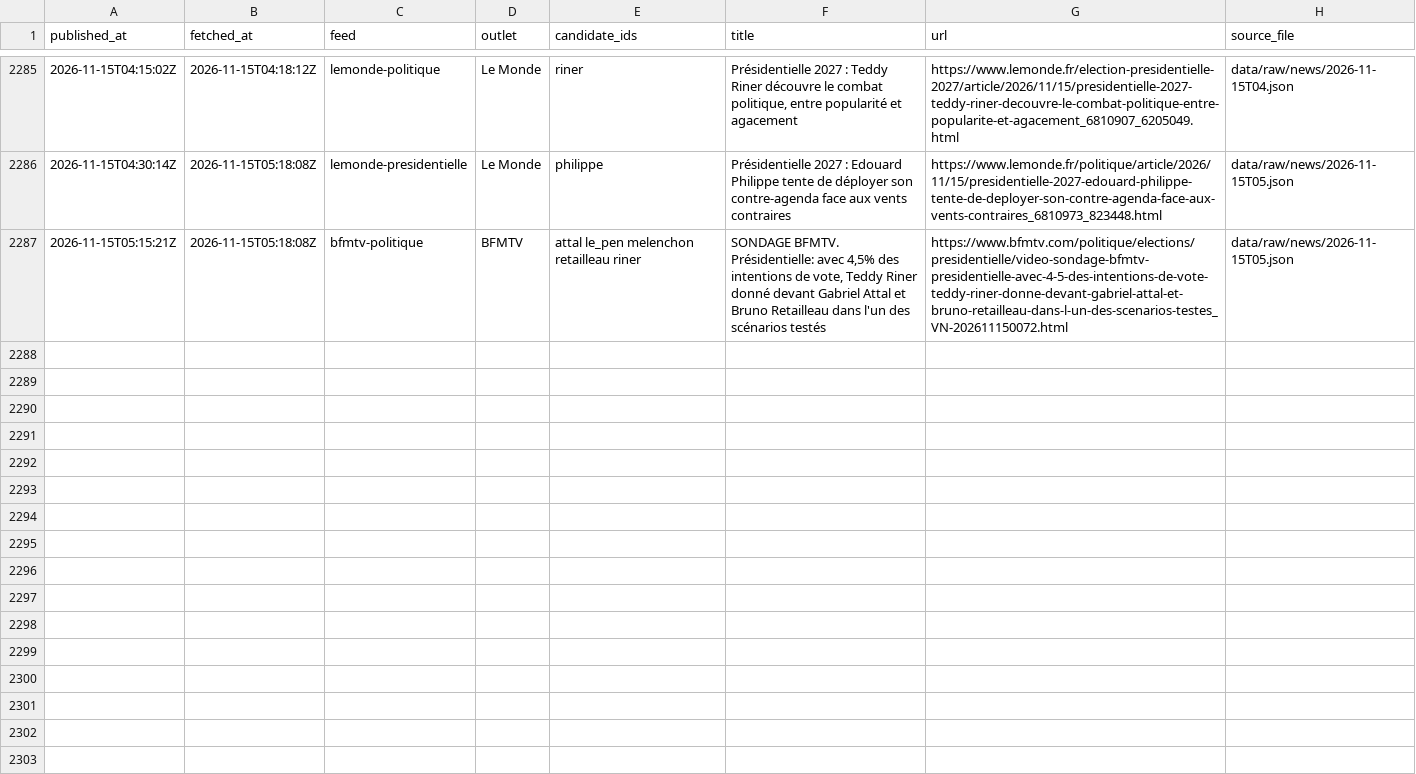
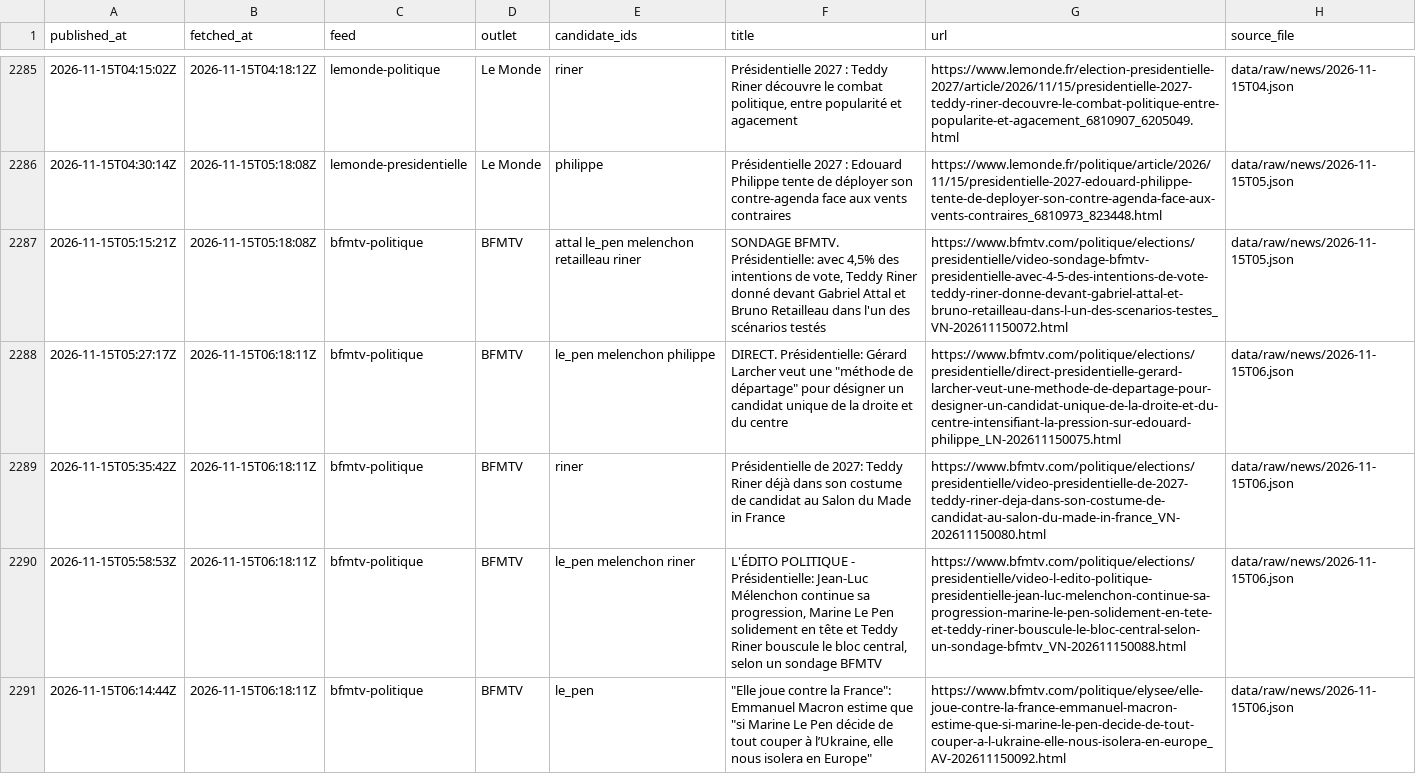
Before and after one commit to Hebilicious/fr2027-forecaster, a CSV file: data/clean/news.csv, drawn as a sheet; only a part is shown, gaps mark what is left out.

```diff
--- a/data/clean/news.csv
+++ b/data/clean/news.csv
@@ -2287 +2287,5 @@ published_at,fetched_at,feed,outlet,candidate_ids,title,url,source_file
 2026-11-15T05:15:21Z,2026-11-15T05:18:08Z,bfmtv-politique,BFMTV,attal le_pen melenchon retailleau riner,"SONDAGE BFMTV. Présidentielle: avec 4,5% des intentions de vote, Teddy Riner donné devant Gabriel Attal et Bruno Retailleau dans l'un des scénarios testés",https://www.bfmtv.com/politique/elections/presidentielle/video-sondage-bfmtv-presidentielle-avec-4-5-des-intentions-de-vote-teddy-riner-donne-devant-gabriel-attal-et-bruno-retailleau-dans-l-un-des-scenarios-testes_VN-202611150072.html,data/raw/news/2026-11-15T05.json
+2026-11-15T05:27:17Z,2026-11-15T06:18:11Z,bfmtv-politique,BFMTV,le_pen melenchon philippe,"DIRECT. Présidentielle: Gérard Larcher veut une ""méthode de départage"" pour désigner un candidat unique de la droite et du centre",https://www.bfmtv.com/politique/elections/presidentielle/direct-presidentielle-gerard-larcher-veut-une-methode-de-departage-pour-designer-un-candidat-unique-de-la-droite-et-du-centre-intensifiant-la-pression-sur-edouard-philippe_LN-202611150075.html,data/raw/news/2026-11-15T06.json
+2026-11-15T05:35:42Z,2026-11-15T06:18:11Z,bfmtv-politique,BFMTV,riner,Présidentielle de 2027: Teddy Riner déjà dans son costume de candidat au Salon du Made in France,https://www.bfmtv.com/politique/elections/presidentielle/video-presidentielle-de-2027-teddy-riner-deja-dans-son-costume-de-candidat-au-salon-du-made-in-france_VN-202611150080.html,data/raw/news/2026-11-15T06.json
+2026-11-15T05:58:53Z,2026-11-15T06:18:11Z,bfmtv-politique,BFMTV,le_pen melenchon riner,"L'ÉDITO POLITIQUE - Présidentielle: Jean-Luc Mélenchon continue sa progression, Marine Le Pen solidement en tête et Teddy Riner bouscule le bloc central, selon un sondage BFMTV",https://www.bfmtv.com/politique/elections/presidentielle/video-l-edito-politique-presidentielle-jean-luc-melenchon-continue-sa-progression-marine-le-pen-solidement-en-tete-et-teddy-riner-bouscule-le-bloc-central-selon-un-sondage-bfmtv_VN-202611150088.html,data/raw/news/2026-11-15T06.json
+2026-11-15T06:14:44Z,2026-11-15T06:18:11Z,bfmtv-politique,BFMTV,le_pen,"""Elle joue contre la France"": Emmanuel Macron estime que ""si Marine Le Pen décide de tout couper à l’Ukraine, elle nous isolera en Europe""",https://www.bfmtv.com/politique/elysee/elle-joue-contre-la-france-emmanuel-macron-estime-que-si-marine-le-pen-decide-de-tout-couper-a-l-ukraine-elle-nous-isolera-en-europe_AV-202611150092.html,data/raw/news/2026-11-15T06.json
```
Also changed, not shown: data/clean/attention.csv, data/clean/gdelt.csv, 7 other files.
